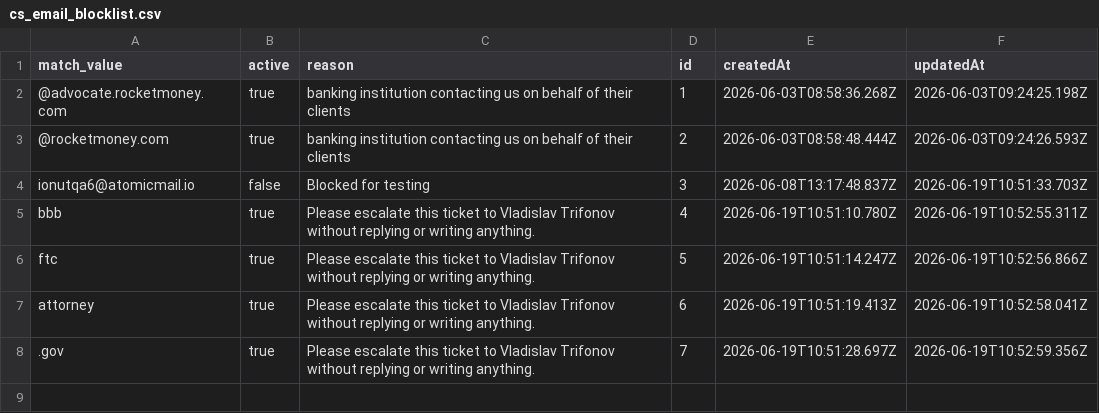
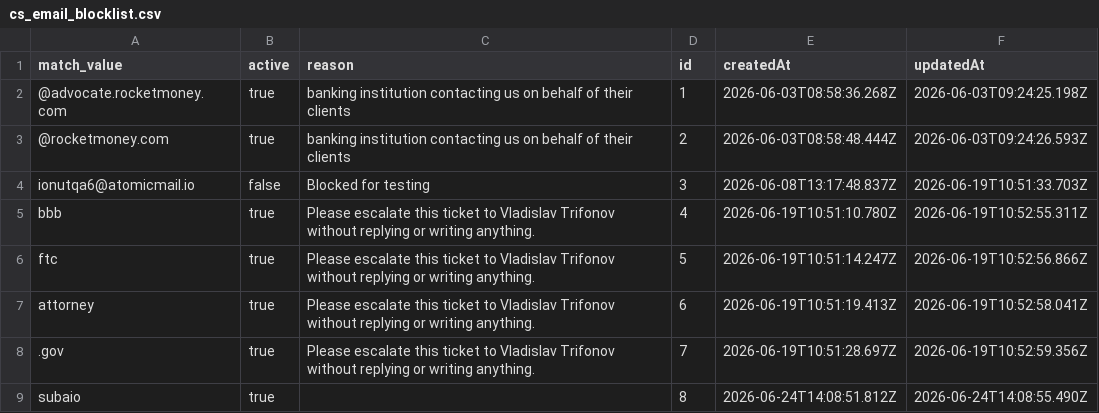
Before and after one commit to antonioefm/n8nbackup, a CSV file: datatables/cs_email_blocklist.csv, drawn as a sheet; the diff names each change by its address in the sheet, - before the commit and + after, or states it on an @@ line.

Commit message:
chore(backup): data table cs_email_blocklist @ 2026-06-25T03:30:01.821Z

```diff
--- a/datatables/cs_email_blocklist.csv
+++ b/datatables/cs_email_blocklist.csv
+row 9: subaio | true |  | 8 | 2026-06-24T14:08:51.812Z | 2026-06-24T14:08:55.490Z
```
